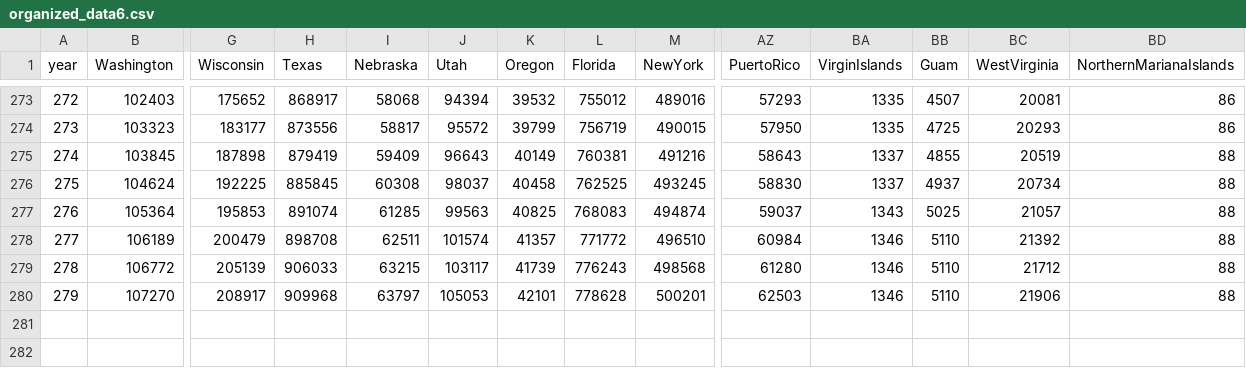
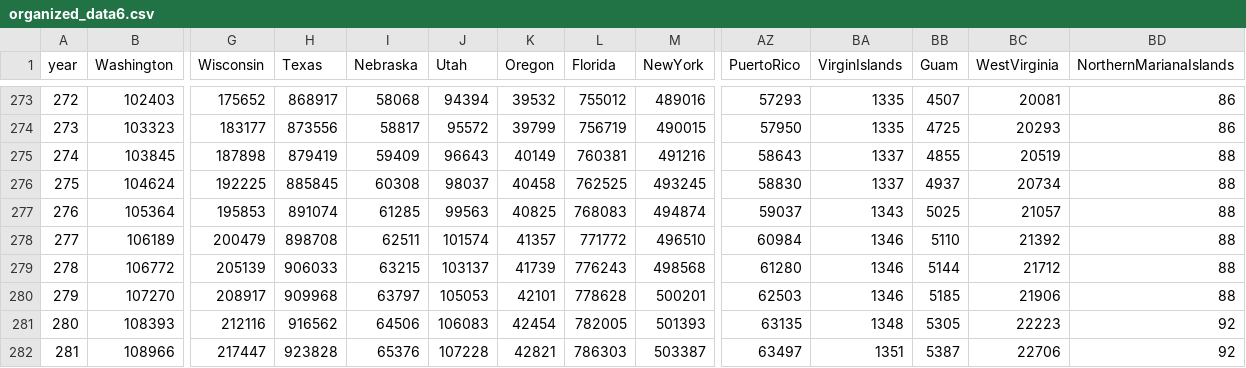
Before and after one commit to mattjgally/corona, a CSV file: organized_data6.csv, drawn as a sheet; only a part is shown, gaps mark what is left out; rows hold the shown columns only; the diff names each change by its address in the sheet, - before the commit and + after, or states it on an @@ line.

```diff
--- a/organized_data6.csv
+++ b/organized_data6.csv
-J279 (Utah): 103117
+J279 (Utah): 103137
-BB279 (Guam): 5110
+BB279 (Guam): 5144
-BB280 (Guam): 5110
+BB280 (Guam): 5185
+row 281: 280 | 108393 | 212116 | 916562 | 64506 | 106083 | 42454 | 782005 | 501393 | 63135 | 1348 | 5305 | 22223 | 92
+row 282: 281 | 108966 | 217447 | 923828 | 65376 | 107228 | 42821 | 786303 | 503387 | 63497 | 1351 | 5387 | 22706 | 92
```
Also changed, not shown: new_cases.csv, new_deaths.csv, 3 other files.
